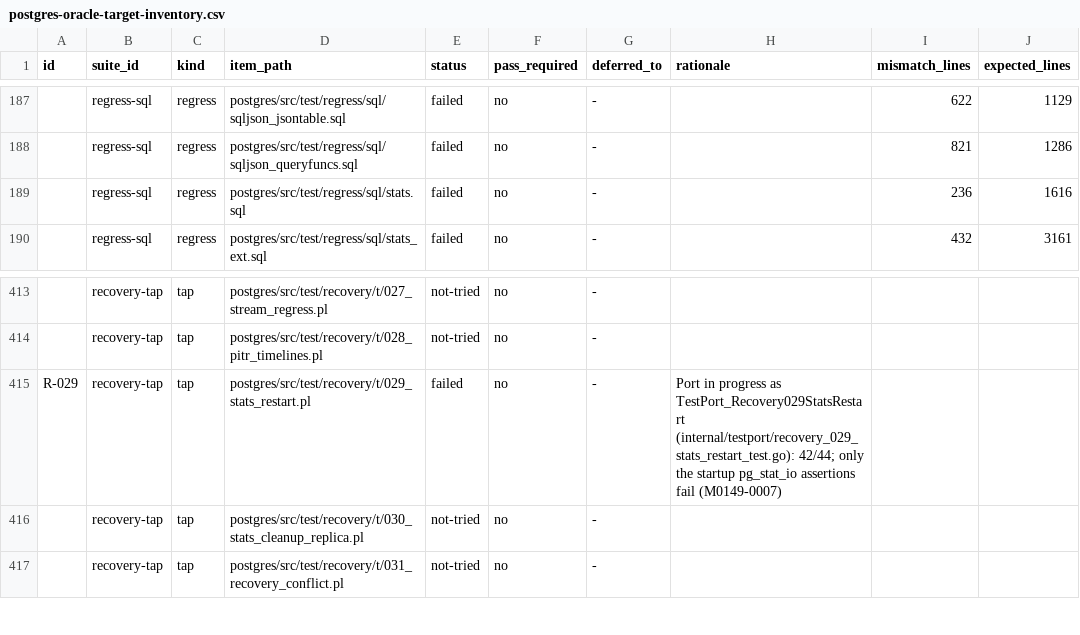
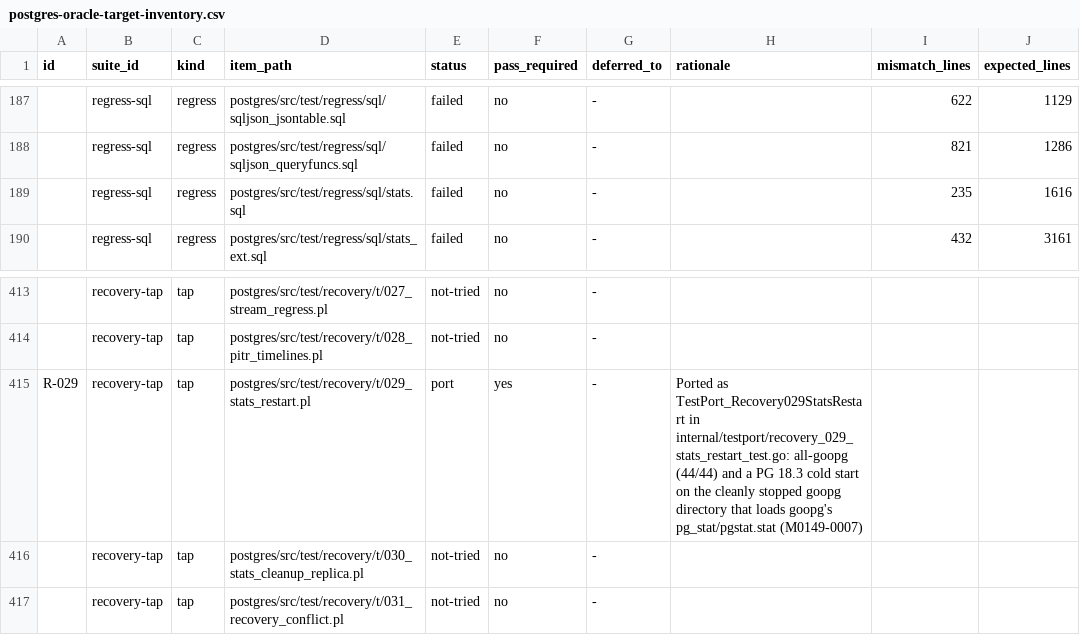
Before and after one commit to ryogrid/goopg, a CSV file: docs/test-port/postgres-oracle-target-inventory.csv, drawn as a sheet; only a part is shown, gaps mark what is left out; the diff names each change by its address in the sheet, - before the commit and + after, or states it on an @@ line.

```diff
--- a/docs/test-port/postgres-oracle-target-inventory.csv
+++ b/docs/test-port/postgres-oracle-target-inventory.csv
-I189 (mismatch_lines): 236
+I189 (mismatch_lines): 235
-E415 (status): failed
+E415 (status): port
-F415 (pass_required): no
+F415 (pass_required): yes
-H415 (rationale): Port in progress as TestPort_Recovery029StatsRestart (internal/testport/recovery_029_stats_restart_test.go): 42/44; only the startup pg_stat_io assertions fail (M0149-0007)
+H415 (rationale): Ported as TestPort_Recovery029StatsRestart in internal/testport/recovery_029_stats_restart_test.go: all-goopg (44/44) and a PG 18.3 cold start on the cleanly stopped goopg directory that loads goopg's pg_stat/pgstat.stat (M0149-0007)
```
Also changed, not shown: ci/batch/expected-failures.csv, 13 other files.
